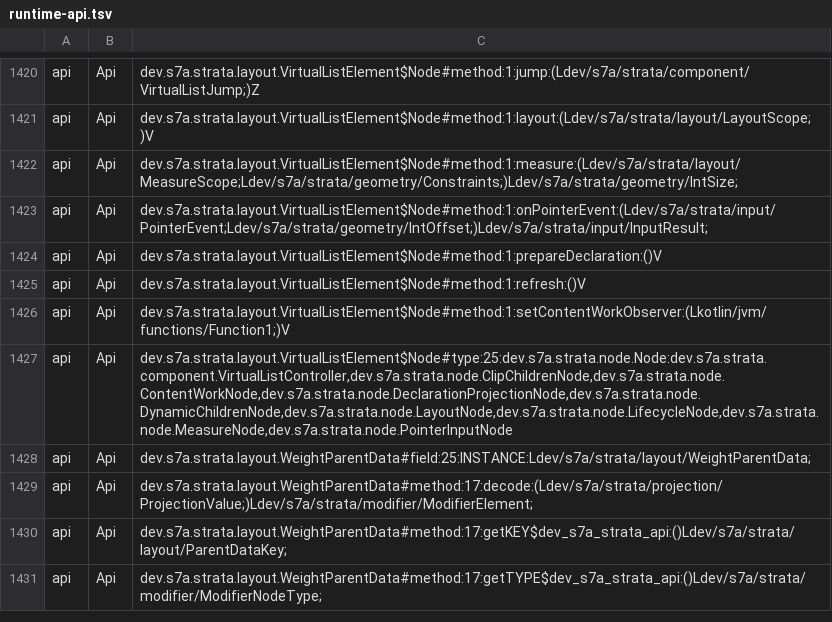
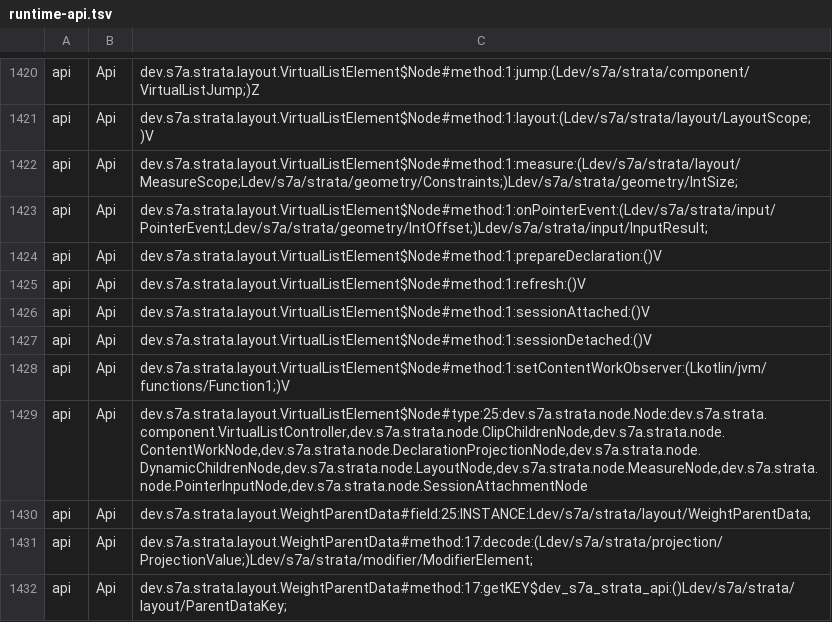
Before and after one commit to sya-ri/strata, a TSV file: quality/component-benchmarks/src/jmh/resources/runtime-api.tsv, drawn as a sheet; only a part is shown, gaps mark what is left out; the shorter side is filled out with more unchanged rows.

Commit message:
Match virtual window lifetime and binary inventory checks

```diff
--- a/quality/component-benchmarks/src/jmh/resources/runtime-api.tsv
+++ b/quality/component-benchmarks/src/jmh/resources/runtime-api.tsv
@@ -1425,4 +1425,6 @@ api	Api	dev.s7a.strata.layout.VirtualListElement$Node#method:1:prepareDeclaratio
 api	Api	dev.s7a.strata.layout.VirtualListElement$Node#method:1:refresh:()V
+api	Api	dev.s7a.strata.layout.VirtualListElement$Node#method:1:sessionAttached:()V
+api	Api	dev.s7a.strata.layout.VirtualListElement$Node#method:1:sessionDetached:()V
 api	Api	dev.s7a.strata.layout.VirtualListElement$Node#method:1:setContentWorkObserver:(Lkotlin/jvm/functions/Function1;)V
-api	Api	dev.s7a.strata.layout.VirtualListElement$Node#type:25:dev.s7a.strata.node.Node:dev.s7a.strata.component.VirtualListController,dev.s7a.strata.node.ClipChildrenNode,dev.s7a.strata.node.ContentWorkNode,dev.s7a.strata.node.DeclarationProjectionNode,dev.s7a.strata.node.DynamicChildrenNode,dev.s7a.strata.node.LayoutNode,dev.s7a.strata.node.LifecycleNode,dev.s7a.strata.node.MeasureNode,dev.s7a.strata.node.PointerInputNode
+api	Api	dev.s7a.strata.layout.VirtualListElement$Node#type:25:dev.s7a.strata.node.Node:dev.s7a.strata.component.VirtualListController,dev.s7a.strata.node.ClipChildrenNode,dev.s7a.strata.node.ContentWorkNode,dev.s7a.strata.node.DeclarationProjectionNode,dev.s7a.strata.node.DynamicChildrenNode,dev.s7a.strata.node.LayoutNode,dev.s7a.strata.node.MeasureNode,dev.s7a.strata.node.PointerInputNode,dev.s7a.strata.node.SessionAttachmentNode
 api	Api	dev.s7a.strata.layout.WeightParentData#field:25:INSTANCE:Ldev/s7a/strata/layout/WeightParentData;
```
Also changed, not shown: 1 other file.
